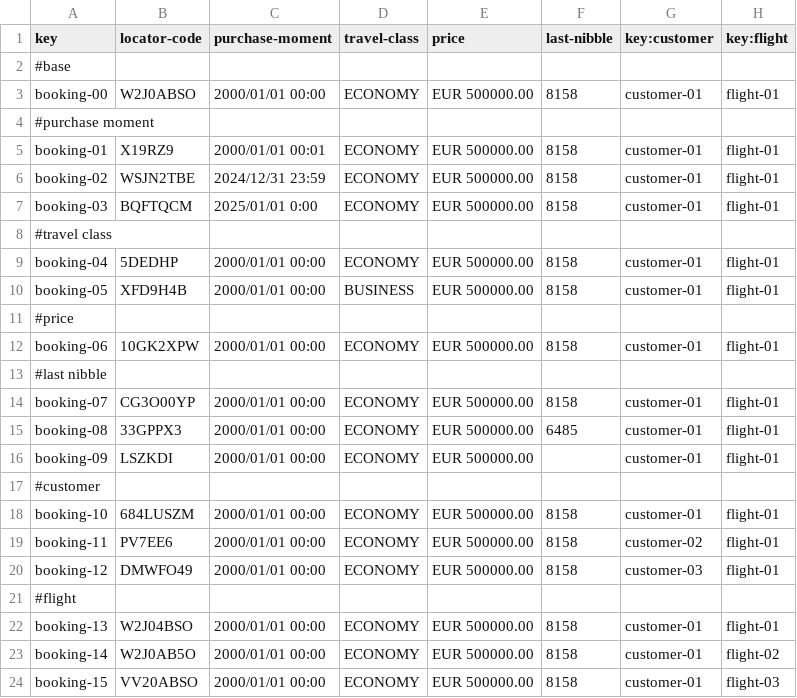
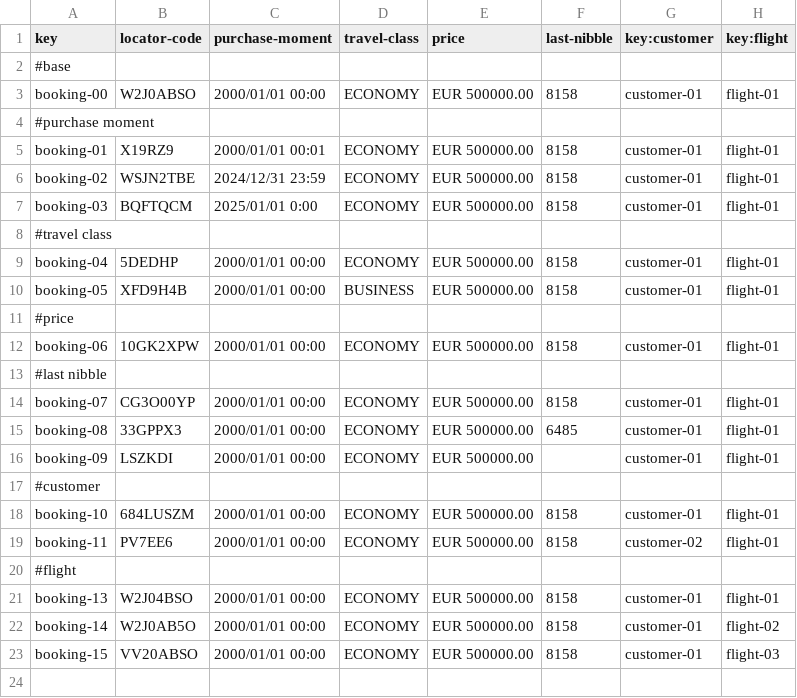
Before and after one commit to DP2-C1-063/Acme-ANS-D04, a CSV file: src/main/resources/WEB-INF/data/sample/booking.csv, drawn as a sheet; the diff names each change by its address in the sheet, - before the commit and + after, or states it on an @@ line.

Commit message:
createn't de bookings

```diff
--- a/src/main/resources/WEB-INF/data/sample/booking.csv
+++ b/src/main/resources/WEB-INF/data/sample/booking.csv
-row 20: booking-12 | DMWFO49 | 2000/01/01 00:00 | ECONOMY | EUR 500000.00 | 8158 | customer-03 | flight-01
```
Also changed, not shown: 7 other files.
